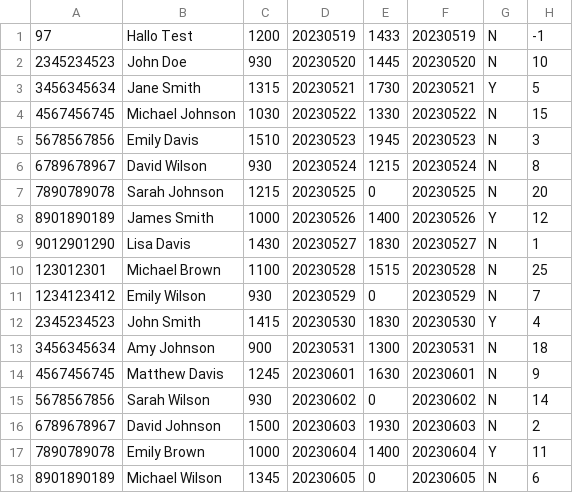
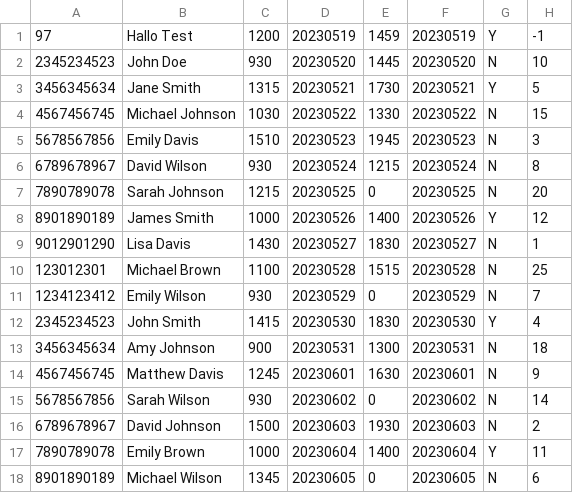
Before and after one commit to FHTW-HWSE/projekt-group14-hospital, a CSV file: programFiles/PatientData/PatientDataDB.csv, drawn as a sheet.

```diff
--- a/programFiles/PatientData/PatientDataDB.csv
+++ b/programFiles/PatientData/PatientDataDB.csv
@@ -1,2 +1,2 @@
-97,Hallo Test,1200,20230519,1433,20230519,N,-1
+97,Hallo Test,1200,20230519,1459,20230519,Y,-1
 2345234523,John Doe,930,20230520,1445,20230520,N,10
```
Also changed, not shown: 3 other files.
